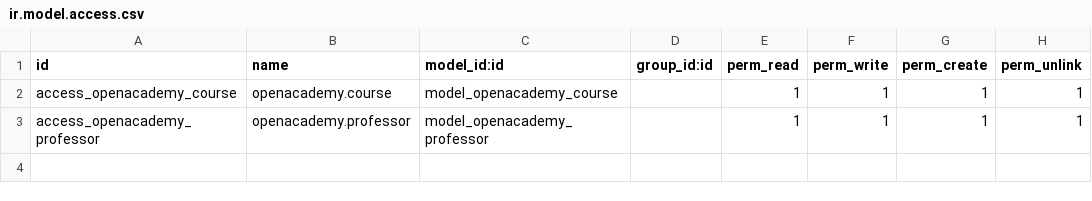
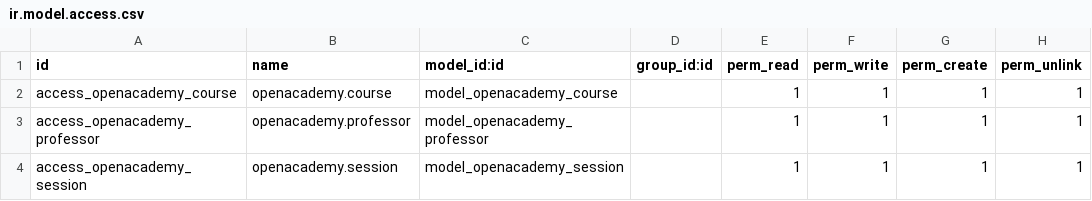
Before and after one commit to websor/openacademy-repo, a CSV file: openacademy/security/ir.model.access.csv, drawn as a sheet; the diff names each change by its address in the sheet, - before the commit and + after, or states it on an @@ line.

Commit message:
openacademy: ADDED fields: Many2Many and Many2one

```diff
--- a/openacademy/security/ir.model.access.csv
+++ b/openacademy/security/ir.model.access.csv
+row 4: access_openacademy_session | openacademy.session | model_openacademy_session |  | 1 | 1 | 1 | 1
```
Also changed, not shown: 2 other files.
